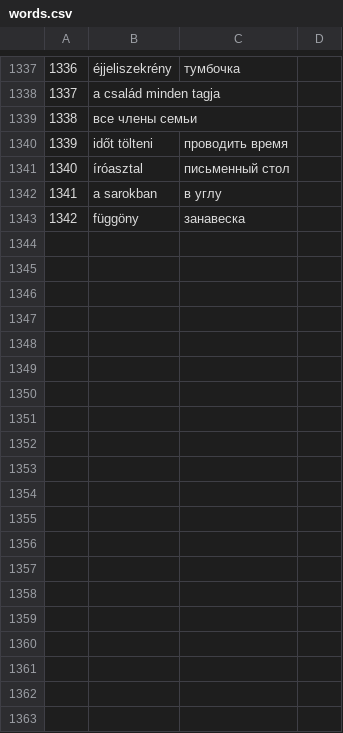
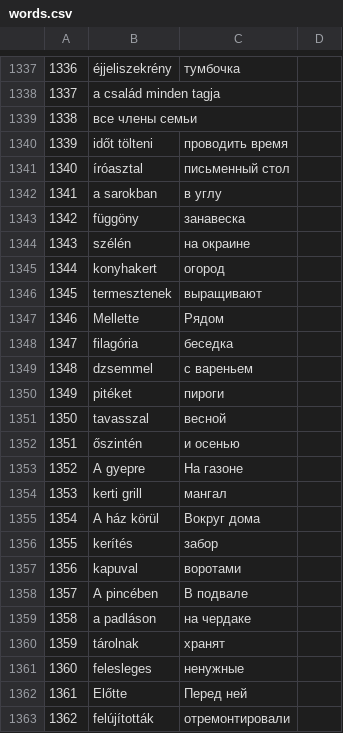
Before and after one commit to IstvanR/russian-swipe, a CSV file: words.csv, drawn as a sheet; only a part is shown, gaps mark what is left out; the diff names each change by its address in the sheet, - before the commit and + after, or states it on an @@ line.

Commit message:
5.2

```diff
--- a/words.csv
+++ b/words.csv
+row 1344: 1343 | szélén | на окраине
+row 1345: 1344 | konyhakert | огород
+row 1346: 1345 | termesztenek | выращивают
+row 1347: 1346 | Mellette | Рядом
+row 1348: 1347 | filagória | беседка
+row 1349: 1348 | dzsemmel | с вареньем
+row 1350: 1349 | pitéket | пироги
+row 1351: 1350 | tavasszal | весной
+row 1352: 1351 | őszintén | и осенью
+row 1353: 1352 | A gyepre | На газоне
+row 1354: 1353 | kerti grill | мангал
+row 1355: 1354 | A ház körül | Вокруг дома
+row 1356: 1355 | kerítés | забор
+row 1357: 1356 | kapuval | воротами
+row 1358: 1357 | A pincében | В подвале
+row 1359: 1358 | a padláson | на чердаке
+row 1360: 1359 | tárolnak | хранят
+row 1361: 1360 | felesleges | ненужные
+row 1362: 1361 | Előtte | Перед ней
+row 1363: 1362 | felújították | отремонтировали
```
